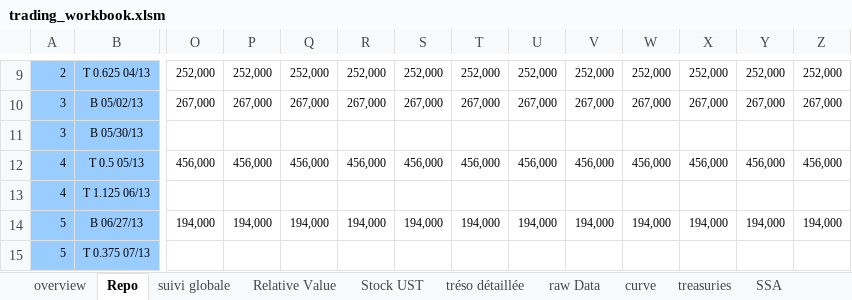
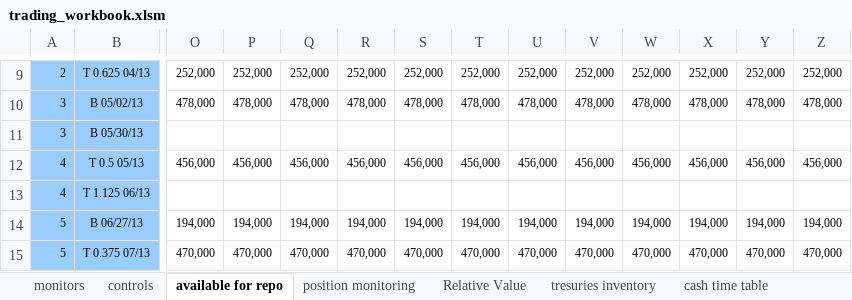
Before and after one commit to vermosen/xlObjectTools, an Excel workbook: workbooks/trading_workbook.xlsm, sheet available for repo, drawn as a sheet; only a part is shown, gaps mark what is left out; values as stored, in another font and other column widths than the file's, no borders; conditional formats not drawn; the diff covers the shown part only; the diff names each change by its address in the sheet, - before the commit and + after, or states it on an @@ line.

```diff
--- a/workbooks/trading_workbook.xlsm (sheet available for repo)
+++ b/workbooks/trading_workbook.xlsm (sheet available for repo)
-sheet tab: overview
+sheet tab: controls
-sheet tab: Repo
+sheet tab: available for repo
-sheet tab: suivi globale
+sheet tab: position monitoring
-sheet tab: Stock UST
+sheet tab: tresuries inventory
-sheet tab: tréso détaillée
+sheet tab: cash time table
-sheet tab: SSA
+sheet tab: monitors
-O10: 267,000
+O10: 478,000
-P10: 267,000
+P10: 478,000
-Q10: 267,000
+Q10: 478,000
-R10: 267,000
+R10: 478,000
-S10: 267,000
+S10: 478,000
-T10: 267,000
+T10: 478,000
-U10: 267,000
+U10: 478,000
-V10: 267,000
+V10: 478,000
-W10: 267,000
+W10: 478,000
-X10: 267,000
+X10: 478,000
-Y10: 267,000
+Y10: 478,000
-Z10: 267,000
+Z10: 478,000
-O15: (empty)
+O15: 470,000
-P15: (empty)
+P15: 470,000
-Q15: (empty)
+Q15: 470,000
-R15: (empty)
+R15: 470,000
-S15: (empty)
+S15: 470,000
-T15: (empty)
+T15: 470,000
-U15: (empty)
+U15: 470,000
-V15: (empty)
+V15: 470,000
-W15: (empty)
+W15: 470,000
-X15: (empty)
+X15: 470,000
-Y15: (empty)
+Y15: 470,000
-Z15: (empty)
+Z15: 470,000
```
Also changed, not shown: 564 edited cells elsewhere in this sheet, sheet MV Repo, sheet Stock, sheet treasuries outstanding, sheet Relative Value, sheet curve, sheet position monitoring, 1 more sheet, other sheet tabs, formulas that keep their value, charts or pictures, workbooks/hexadecimal converter.xlsx, 28 other files.
